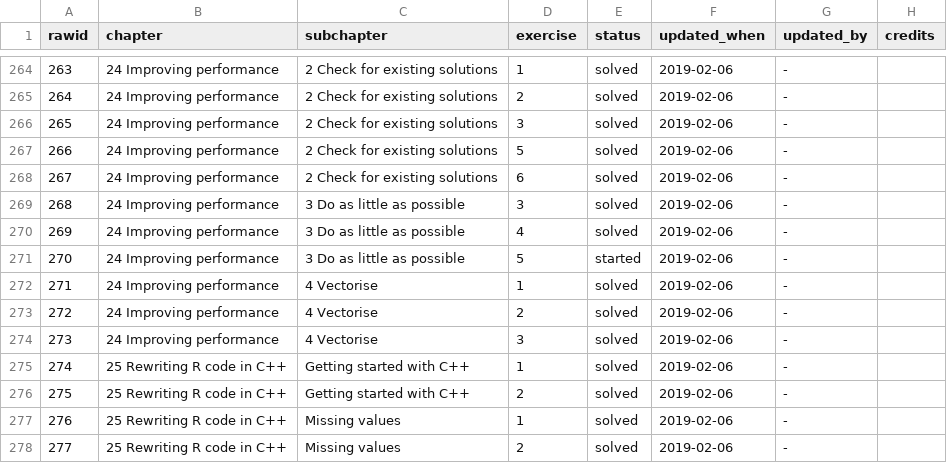
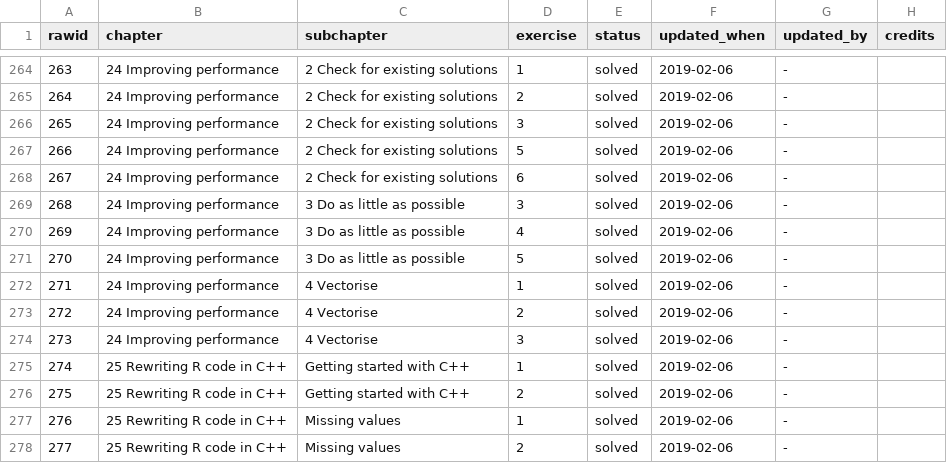
Before and after one commit to Tazinho/Advanced-R-Solutions, a CSV file: progress_data.csv, drawn as a sheet; only a part is shown, gaps mark what is left out.

Commit message:
update progress on on improving performance

```diff
--- a/progress_data.csv
+++ b/progress_data.csv
@@ -270,3 +270,3 @@
 269;"24 Improving performance";"3 Do as little as possible";4;"solved";"2019-02-06";"-";""
-270;"24 Improving performance";"3 Do as little as possible";5;"started";"2019-02-06";"-";""
+270;"24 Improving performance";"3 Do as little as possible";5;"solved";"2019-02-06";"-";""
 271;"24 Improving performance";"4 Vectorise";1;"solved";"2019-02-06";"-";""
```
